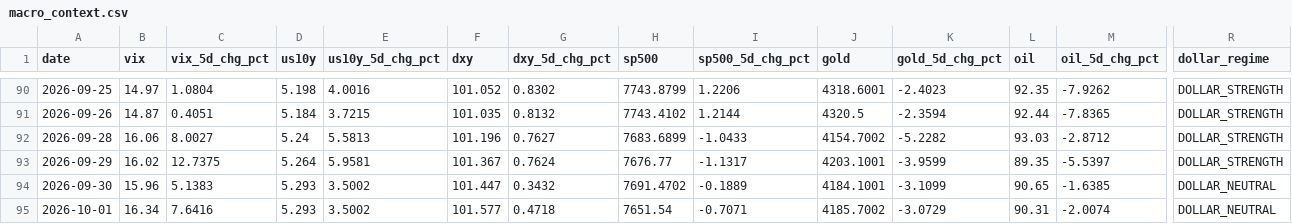
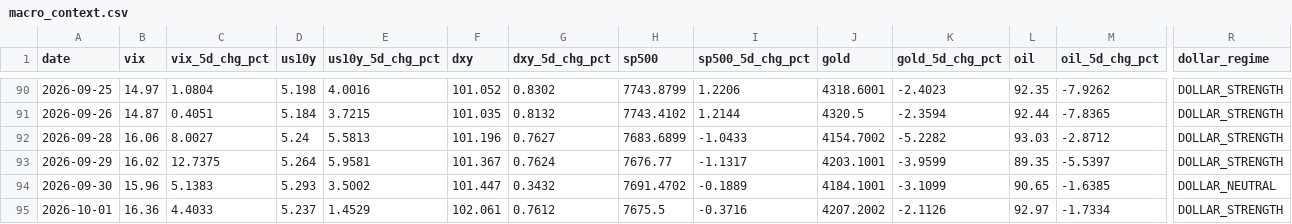
Before and after one commit to romankostin25-code/timecopilot-tracker, a CSV file: data/macro_context.csv, drawn as a sheet; only a part is shown, gaps mark what is left out; the diff covers the shown part only; the diff names each change by its address in the sheet, - before the commit and + after, or states it on an @@ line.

Commit message:
data: morning update 2026-10-01 19:21 UTC

```diff
--- a/data/macro_context.csv
+++ b/data/macro_context.csv
-B95 (vix): 16.34
+B95 (vix): 16.36
-C95 (vix_5d_chg_pct): 7.6416
+C95 (vix_5d_chg_pct): 4.4033
-D95 (us10y): 5.293
+D95 (us10y): 5.237
-E95 (us10y_5d_chg_pct): 3.5002
+E95 (us10y_5d_chg_pct): 1.4529
-F95 (dxy): 101.577
+F95 (dxy): 102.061
-G95 (dxy_5d_chg_pct): 0.4718
+G95 (dxy_5d_chg_pct): 0.7612
-H95 (sp500): 7651.54
+H95 (sp500): 7675.5
-I95 (sp500_5d_chg_pct): -0.7071
+I95 (sp500_5d_chg_pct): -0.3716
-J95 (gold): 4185.7002
+J95 (gold): 4207.2002
-K95 (gold_5d_chg_pct): -3.0729
+K95 (gold_5d_chg_pct): -2.1126
-L95 (oil): 90.31
+L95 (oil): 92.97
-M95 (oil_5d_chg_pct): -2.0074
+M95 (oil_5d_chg_pct): -1.7334
-R95 (dollar_regime): DOLLAR_NEUTRAL
+R95 (dollar_regime): DOLLAR_STRENGTH
```
Also changed, not shown: 6 edited cells elsewhere in this file, 8 other files.
